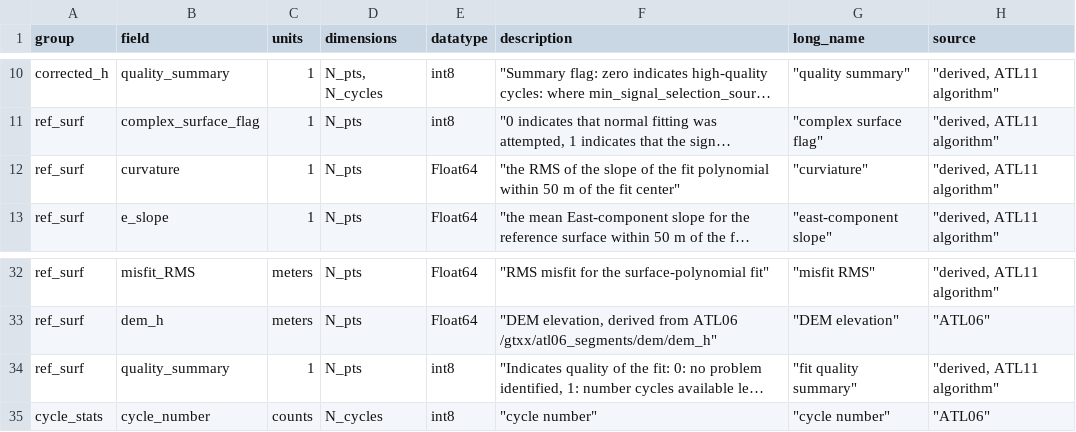
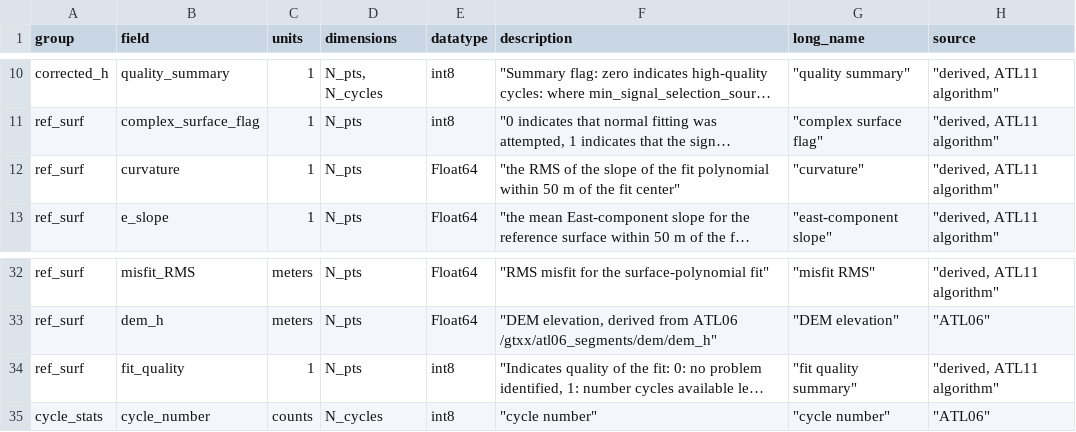
Before and after one commit to suzanne64/ATL11, a CSV file: ATL11_output_attrs.csv, drawn as a sheet; only a part is shown, gaps mark what is left out; long unchanged cells end in …; the diff names each change by its address in the sheet, - before the commit and + after, or states it on an @@ line.

Commit message:
change ref_surf.quality_summary to ref_surf.fit_quality

```diff
--- a/ATL11_output_attrs.csv
+++ b/ATL11_output_attrs.csv
-G12 (long_name): "curviature"
+G12 (long_name): "curvature"
-B34 (field): quality_summary
+B34 (field): fit_quality
```
